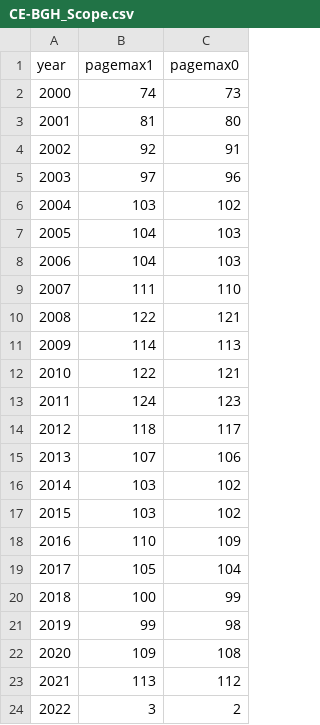
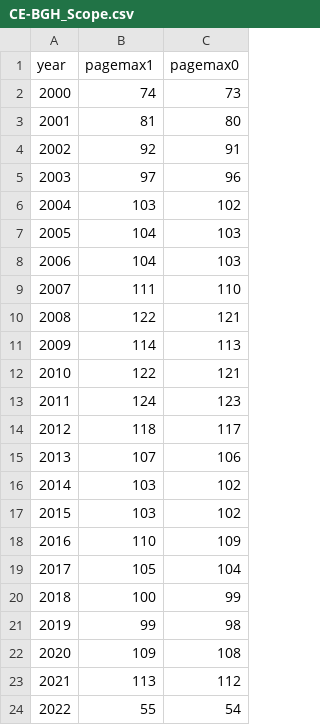
Before and after one commit to SeanFobbe/ce-bgh, a CSV file: data/CE-BGH_Scope.csv, drawn as a sheet.

Commit message:
increase scope

```diff
--- a/data/CE-BGH_Scope.csv
+++ b/data/CE-BGH_Scope.csv
@@ -23,2 +23,2 @@ year,pagemax1,pagemax0
 2021,113,112
-2022,3,2
+2022,55,54
```
